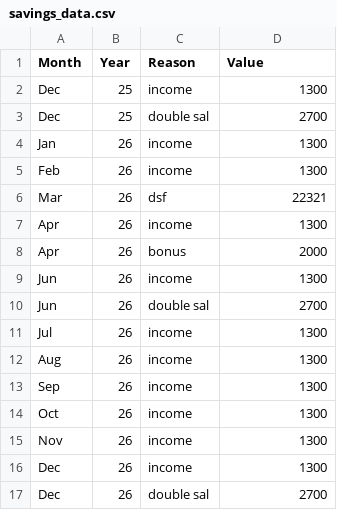
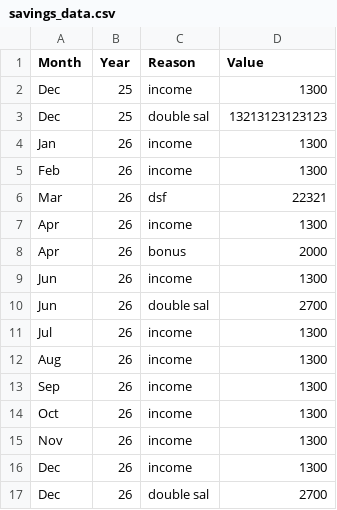
Before and after one commit to AhmadSidaoui/ahmadsidaoui.github.io, a CSV file: backend/savings_data.csv, drawn as a sheet.

Commit message:
Update CSV via server

```diff
--- a/backend/savings_data.csv
+++ b/backend/savings_data.csv
@@ -2,3 +2,3 @@ Month,Year,Reason,Value
 Dec,25,income,1300
-Dec,25,double sal,2700
+Dec,25,double sal,13213123123123
 Jan,26,income,1300
```
